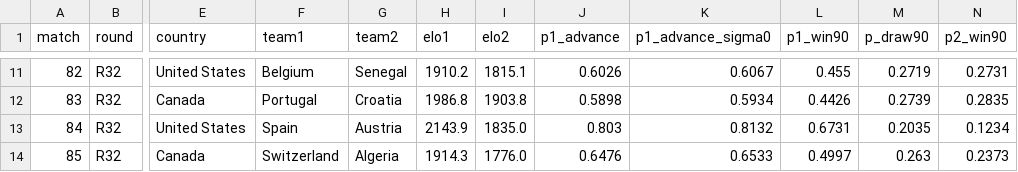
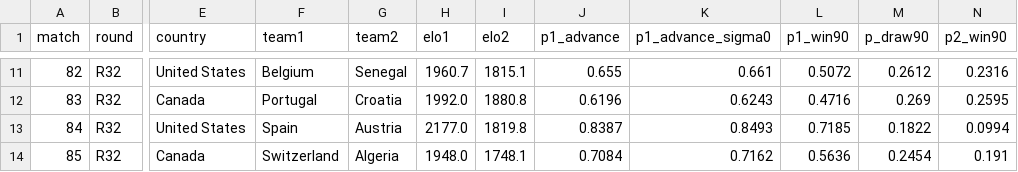
Before and after one commit to Qasak/openpaul, a CSV file: data/ko_forecast.csv, drawn as a sheet; only a part is shown, gaps mark what is left out; the diff covers the shown part only; the diff names each change by its address in the sheet, - before the commit and + after, or states it on an @@ line.

```diff
--- a/data/ko_forecast.csv
+++ b/data/ko_forecast.csv
-H11 (elo1): 1910.2
+H11 (elo1): 1960.7
-J11 (p1_advance): 0.6026
+J11 (p1_advance): 0.655
-K11 (p1_advance_sigma0): 0.6067
+K11 (p1_advance_sigma0): 0.661
-L11 (p1_win90): 0.455
+L11 (p1_win90): 0.5072
-M11 (p_draw90): 0.2719
+M11 (p_draw90): 0.2612
-N11 (p2_win90): 0.2731
+N11 (p2_win90): 0.2316
-H12 (elo1): 1986.8
+H12 (elo1): 1992.0
-I12 (elo2): 1903.8
+I12 (elo2): 1880.8
-J12 (p1_advance): 0.5898
+J12 (p1_advance): 0.6196
-K12 (p1_advance_sigma0): 0.5934
+K12 (p1_advance_sigma0): 0.6243
-L12 (p1_win90): 0.4426
+L12 (p1_win90): 0.4716
-M12 (p_draw90): 0.2739
+M12 (p_draw90): 0.269
-N12 (p2_win90): 0.2835
+N12 (p2_win90): 0.2595
-H13 (elo1): 2143.9
+H13 (elo1): 2177.0
-I13 (elo2): 1835.0
+I13 (elo2): 1819.8
-J13 (p1_advance): 0.803
+J13 (p1_advance): 0.8387
-K13 (p1_advance_sigma0): 0.8132
+K13 (p1_advance_sigma0): 0.8493
-L13 (p1_win90): 0.6731
+L13 (p1_win90): 0.7185
-M13 (p_draw90): 0.2035
+M13 (p_draw90): 0.1822
-N13 (p2_win90): 0.1234
+N13 (p2_win90): 0.0994
-H14 (elo1): 1914.3
+H14 (elo1): 1948.0
-I14 (elo2): 1776.0
+I14 (elo2): 1748.1
-J14 (p1_advance): 0.6476
+J14 (p1_advance): 0.7084
-K14 (p1_advance_sigma0): 0.6533
+K14 (p1_advance_sigma0): 0.7162
-L14 (p1_win90): 0.4997
+L14 (p1_win90): 0.5636
-M14 (p_draw90): 0.263
+M14 (p_draw90): 0.2454
-N14 (p2_win90): 0.2373
+N14 (p2_win90): 0.191
```
Also changed, not shown: 5 added rows and 76 edited cells elsewhere in this file, data/ko_forecast_v2.csv, data/results.csv, 19 other files.
